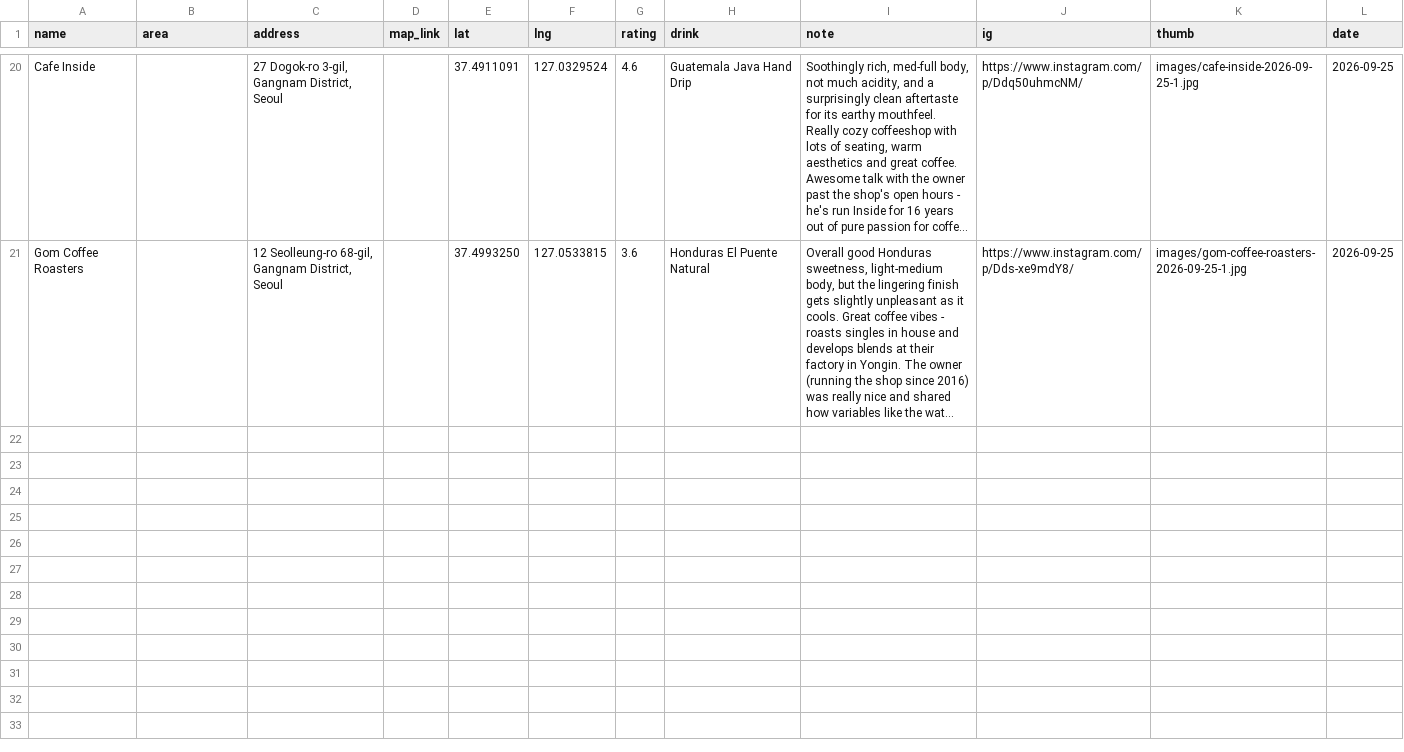
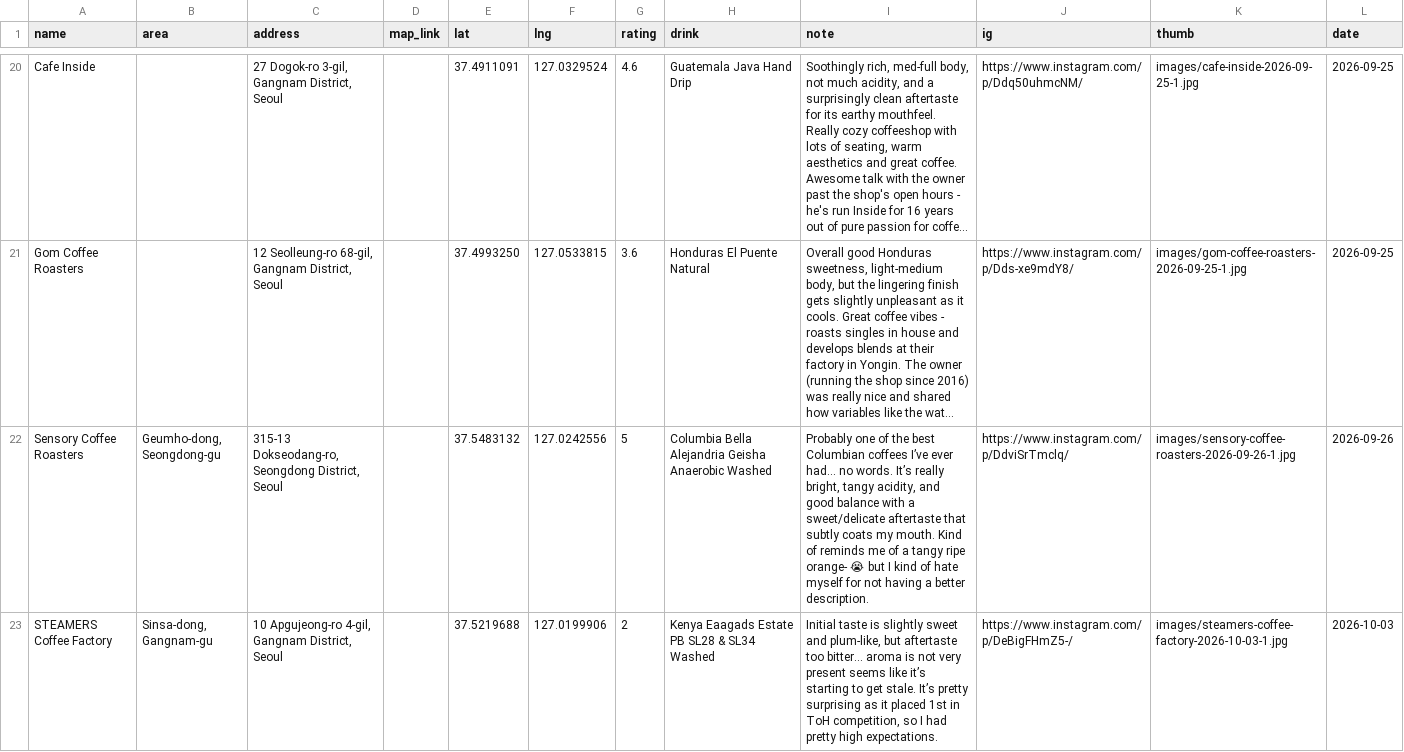
Before and after one commit to chongmindev/thumbsup-coffee-map, a CSV file: data-cafes.csv, drawn as a sheet; only a part is shown, gaps mark what is left out; long unchanged cells end in …; the diff covers the shown part only; the diff names each change by its address in the sheet, - before the commit and + after, or states it on an @@ line.

Commit message:
Add Sensory, STEAMERS, Gray Gristmill, Open Coffee Roasters

```diff
--- a/data-cafes.csv
+++ b/data-cafes.csv
+row 22: Sensory Coffee Roasters | Geumho-dong, Seongdong-gu | 315-13 Dokseodang-ro, Seongdong District, Seoul |  | 37.5483132 | 127.0242556 | 5 | Columbia Bella Alejandria Geisha Anaerobic Washed | Probably one of the best Columbian coffees I’ve ever had… no words. It’s really bright, tangy acidity, and good balance with a sweet/delicate aftertaste that subtly coats my mouth. Kind of reminds me of a tangy ripe orange- 😭 but I kind of hate myself for not having a better description. | https://www.instagram.com/p/DdviSrTmclq/ | images/sensory-coffee-roasters-2026-09-26-1.jpg | 2026-09-26
+row 23: STEAMERS Coffee Factory | Sinsa-dong, Gangnam-gu | 10 Apgujeong-ro 4-gil, Gangnam District, Seoul |  | 37.5219688 | 127.0199906 | 2 | Kenya Eaagads Estate PB SL28 & SL34 Washed | Initial taste is slightly sweet and plum-like, but aftertaste too bitter… aroma is not very present seems like it’s starting to get stale. It’s pretty surprising as it placed 1st in ToH competition, so I had pretty high expectations. | https://www.instagram.com/p/DeBigFHmZ5-/ | images/steamers-coffee-factory-2026-10-03-1.jpg | 2026-10-03
```
Also changed, not shown: 2 added rows elsewhere in this file, 8 other files.
